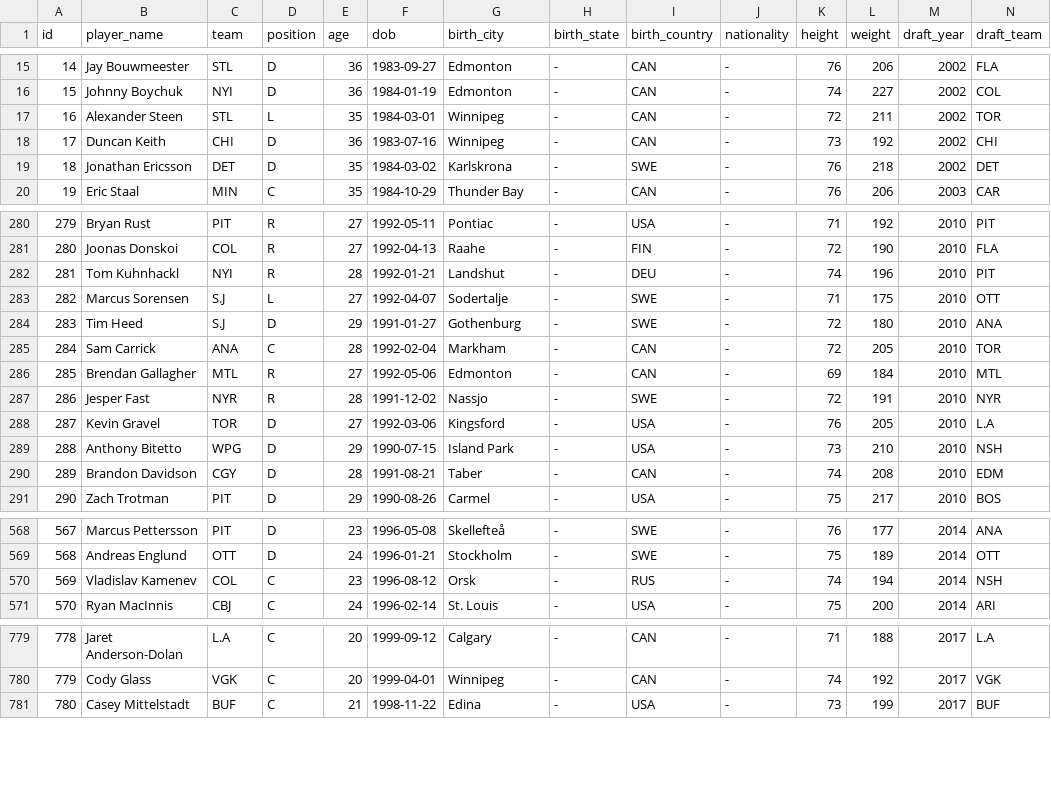
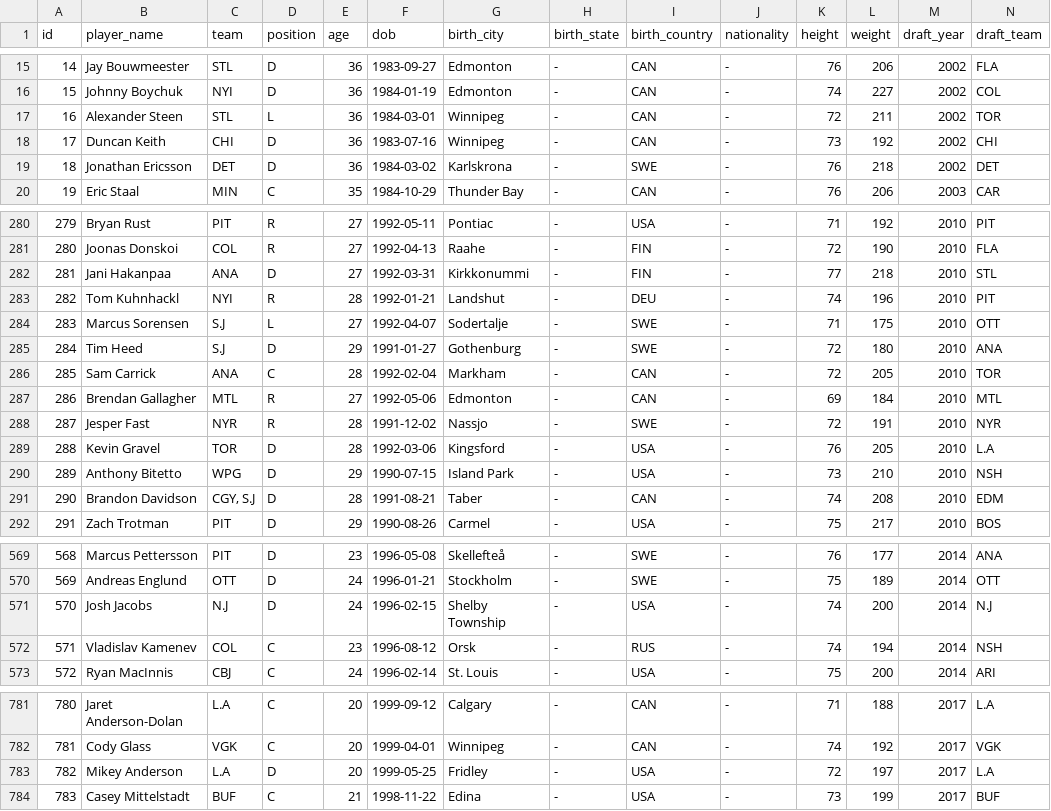
Before and after one commit to TobiasSolbeckar/nhl, a CSV file: Data/Skater_Bio_201920.csv, drawn as a sheet; only a part is shown, gaps mark what is left out; addresses are those after the commit; rows hold the shown columns only; the diff covers the shown part only; the diff names each change by its address in the sheet, - before the commit and + after, or states it on an @@ line.

```diff
--- a/Data/Skater_Bio_201920.csv
+++ b/Data/Skater_Bio_201920.csv
-E17 (age): 35
+E17 (age): 36
-E19 (age): 35
+E19 (age): 36
+row 282: 281 | Jani Hakanpaa | ANA | D | 27 | 1992-03-31 | Kirkkonummi | - | FIN | - | 77 | 218 | 2010 | STL
@@ column A (id) renumbered from row 283 down @@
-E289 (age): 27
+E289 (age): 28
-C291 (team): CGY
+C291 (team): CGY, S.J
+row 571: 570 | Josh Jacobs | N.J | D | 24 | 1996-02-15 | Shelby Township | - | USA | - | 74 | 200 | 2014 | N.J
+row 783: 782 | Mikey Anderson | L.A | D | 20 | 1999-05-25 | Fridley | - | USA | - | 72 | 197 | 2017 | L.A
```
Also changed, not shown: 17 edited cells elsewhere in this file, Data/Skater_Individual_ES_201920.csv, Data/Skater_Individual_PK_201920.csv, 17 other files.
